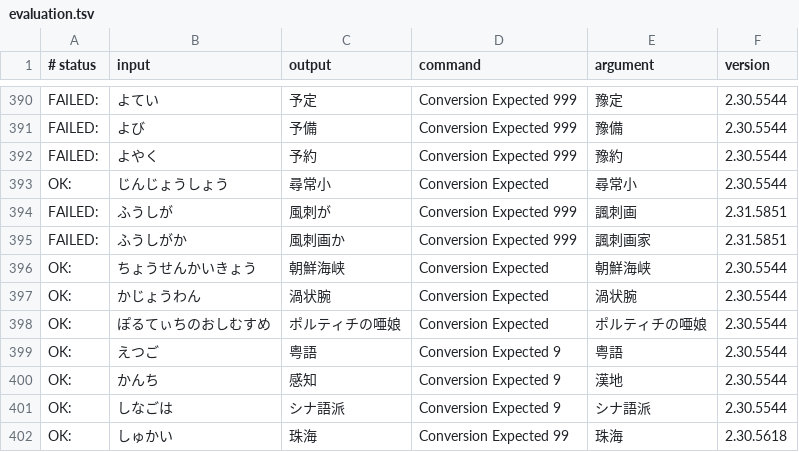
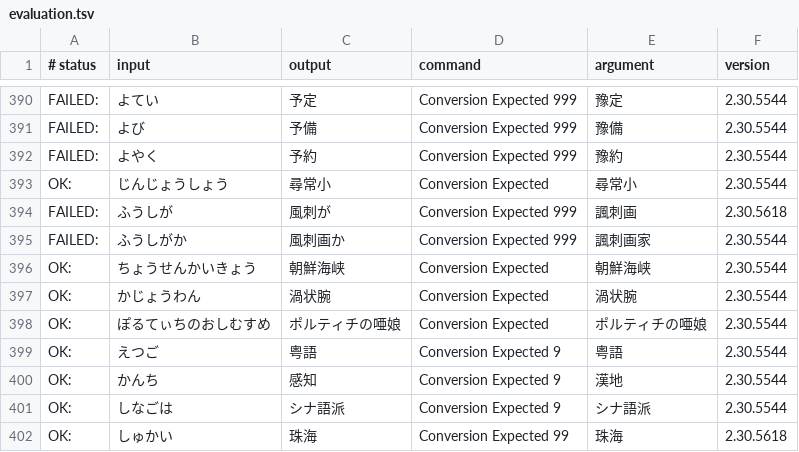
Before and after one commit to kimata1007/mozc-wai, a TSV file: src/data/dictionary_oss/evaluation.tsv, drawn as a sheet; only a part is shown, gaps mark what is left out.

Commit message:
Rollback the changes modified by cl/801743930.
The related entries (e.g. 諷刺画) were removed due to the quality evaluation. However the evaluation.tsv files were not reverted by mistake.

#codehealth

PiperOrigin-RevId: 801980907

```diff
--- a/src/data/dictionary_oss/evaluation.tsv
+++ b/src/data/dictionary_oss/evaluation.tsv
@@ -393,4 +393,4 @@ FAILED:	よやく	予約	Conversion Expected 999	豫約	2.30.5544
 OK:	じんじょうしょう	尋常小	Conversion Expected	尋常小	2.30.5544
-FAILED:	ふうしが	風刺が	Conversion Expected 999	諷刺画	2.31.5851
-FAILED:	ふうしがか	風刺画か	Conversion Expected 999	諷刺画家	2.31.5851
+FAILED:	ふうしが	風刺が	Conversion Expected 999	諷刺画	2.30.5618
+FAILED:	ふうしがか	風刺画か	Conversion Expected 999	諷刺画家	2.30.5544
 OK:	ちょうせんかいきょう	朝鮮海峡	Conversion Expected	朝鮮海峡	2.30.5544
```
